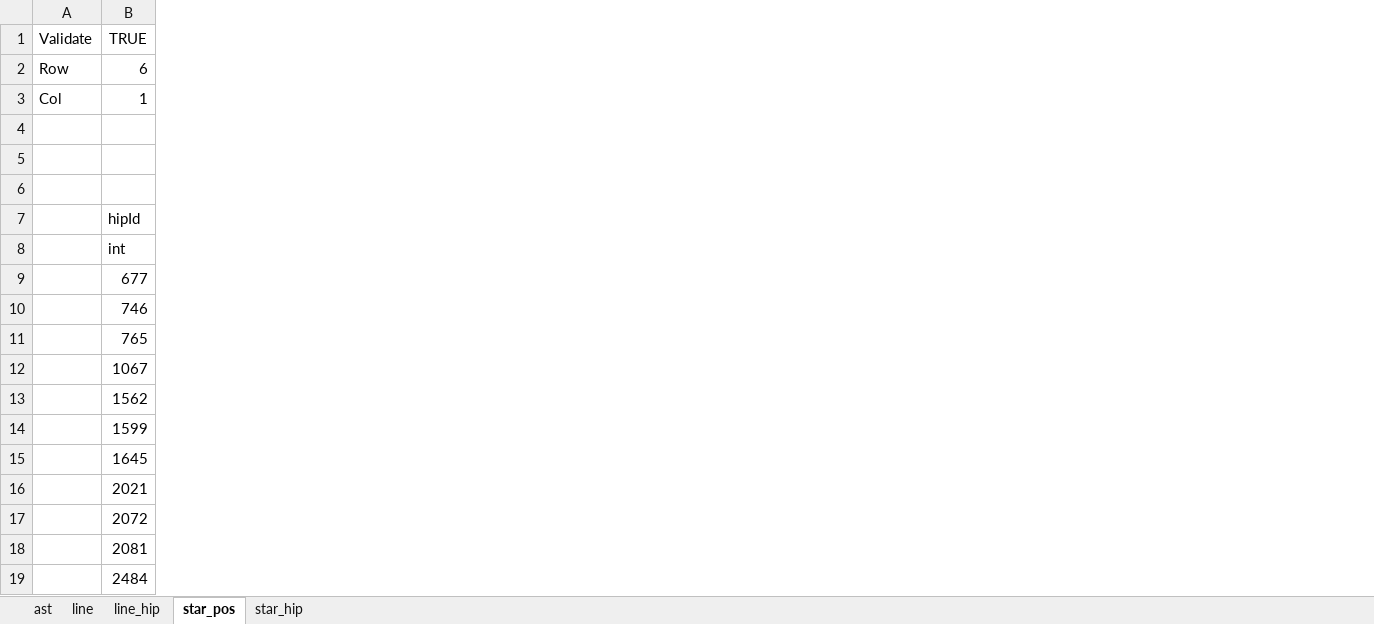
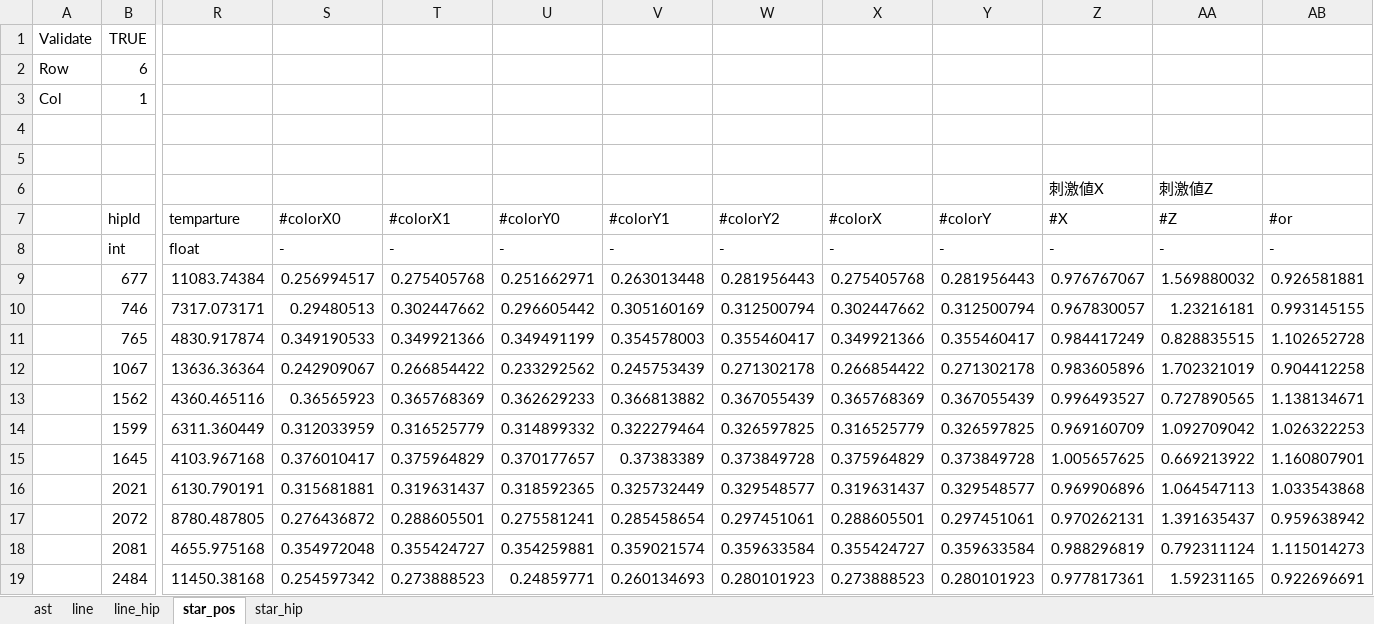
Before and after one commit to Klanly/marupeke-ikd.github.io, an Excel workbook: develop/unity/prj/AsterismNight/RowData/sheets/asterism.xlsx, sheet star_pos, drawn as a sheet; only a part is shown, gaps mark what is left out; values as stored, in another font and other column widths than the file's, no borders; rows hold the shown columns only; the diff covers the shown part only; the diff names each change by its address in the sheet, - before the commit and + after, or states it on an @@ line.

```diff
--- a/develop/unity/prj/AsterismNight/RowData/sheets/asterism.xlsx (sheet star_pos)
+++ b/develop/unity/prj/AsterismNight/RowData/sheets/asterism.xlsx (sheet star_pos)
+column R (temparture), rows 8-19: float | 11083.74384 | 7317.073171 | 4830.917874 | 13636.36364 | 4360.465116 | 6311.360449 | 4103.967168 | 6130.790191 | 8780.487805 | 4655.975168 | 11450.38168
+column S (#colorX0), rows 8-19: - | 0.256994517 | 0.29480513 | 0.349190533 | 0.242909067 | 0.36565923 | 0.312033959 | 0.376010417 | 0.315681881 | 0.276436872 | 0.354972048 | 0.254597342
+column T (#colorX1), rows 8-19: - | 0.275405768 | 0.302447662 | 0.349921366 | 0.266854422 | 0.365768369 | 0.316525779 | 0.375964829 | 0.319631437 | 0.288605501 | 0.355424727 | 0.273888523
+column U (#colorY0), rows 8-19: - | 0.251662971 | 0.296605442 | 0.349491199 | 0.233292562 | 0.362629233 | 0.314899332 | 0.370177657 | 0.318592365 | 0.275581241 | 0.354259881 | 0.24859771
+column V (#colorY1), rows 8-19: - | 0.263013448 | 0.305160169 | 0.354578003 | 0.245753439 | 0.366813882 | 0.322279464 | 0.37383389 | 0.325732449 | 0.285458654 | 0.359021574 | 0.260134693
+column W (#colorY2), rows 8-19: - | 0.281956443 | 0.312500794 | 0.355460417 | 0.271302178 | 0.367055439 | 0.326597825 | 0.373849728 | 0.329548577 | 0.297451061 | 0.359633584 | 0.280101923
+column X (#colorX), rows 8-19: - | 0.275405768 | 0.302447662 | 0.349921366 | 0.266854422 | 0.365768369 | 0.316525779 | 0.375964829 | 0.319631437 | 0.288605501 | 0.355424727 | 0.273888523
+column Y (#colorY), rows 8-19: - | 0.281956443 | 0.312500794 | 0.355460417 | 0.271302178 | 0.367055439 | 0.326597825 | 0.373849728 | 0.329548577 | 0.297451061 | 0.359633584 | 0.280101923
+column Z (#X), row 6: 刺激値X; rows 8-19: - | 0.976767067 | 0.967830057 | 0.984417249 | 0.983605896 | 0.996493527 | 0.969160709 | 1.005657625 | 0.969906896 | 0.970262131 | 0.988296819 | 0.977817361
+column AA (#Z), row 6: 刺激値Z; rows 8-19: - | 1.569880032 | 1.23216181 | 0.828835515 | 1.702321019 | 0.727890565 | 1.092709042 | 0.669213922 | 1.064547113 | 1.391635437 | 0.792311124 | 1.59231165
+column AB (#or), rows 8-19: - | 0.926581881 | 0.993145155 | 1.102652728 | 0.904412258 | 1.138134671 | 1.026322253 | 1.160807901 | 1.033543868 | 0.959638942 | 1.115014273 | 0.922696691
-row 6: (empty)
+row 6:  |  |  |  |  |  |  |  |  |  | 刺激値X | 刺激値Z
```
Also changed, not shown: 6 added columns and 3 edited cells elsewhere in this sheet, 56 other files.
